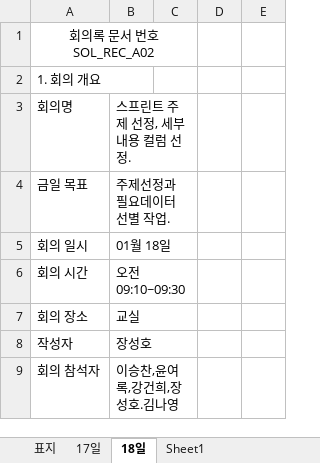
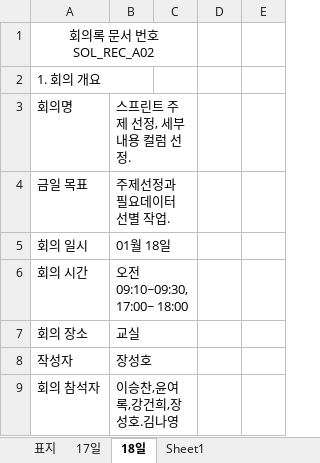
Before and after one commit to yoon0718/solar-power-forecast, an Excel workbook: 서류/1.회의록(SOL_REC_A01).xlsx, sheet 18일, drawn as a sheet; only a part is shown; values as stored, in another font and other column widths than the file's, no borders; the diff covers the shown part only; the diff names each change by its address in the sheet, - before the commit and + after, or states it on an @@ line.

```diff
--- a/서류/1.회의록(SOL_REC_A01).xlsx (sheet 18일)
+++ b/서류/1.회의록(SOL_REC_A01).xlsx (sheet 18일)
-B6: 오전 09:10~09:30
+B6: 오전 09:10~09:30,17:00~ 18:00
```
Also changed, not shown: 14 added rows, 5 removed rows and 8 edited cells elsewhere in this sheet, sheet 17일.
